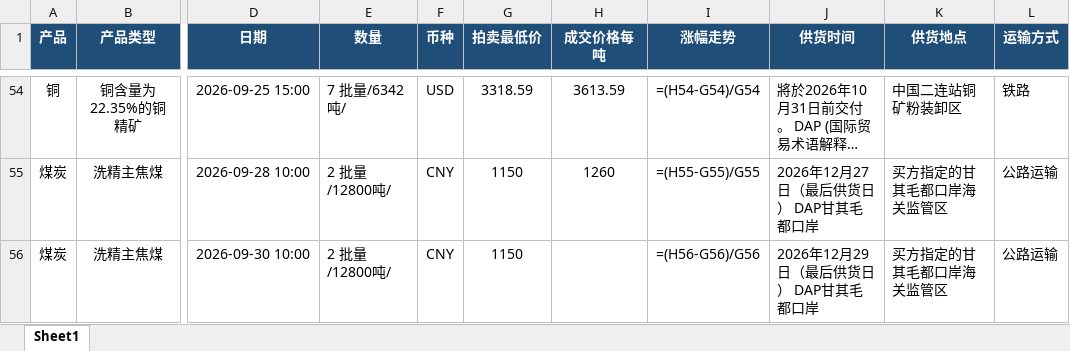
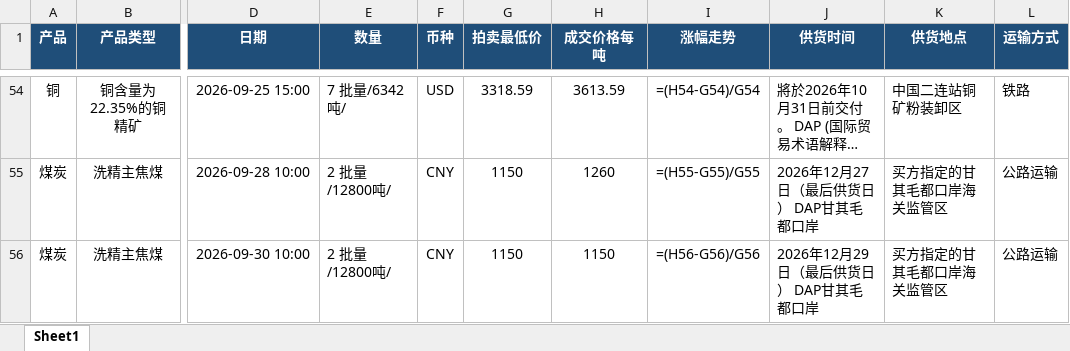
Before and after one commit to qushuxian/mongolian-coal-auction, an Excel workbook: data/蒙煤拍卖临时记录.xlsx, sheet Sheet1, drawn as a sheet; only a part is shown, gaps mark what is left out; long unchanged cells end in …; values as stored, in another font and other column widths than the file's, no borders; formulas without a stored value are shown as written; the diff names each change by its address in the sheet, - before the commit and + after, or states it on an @@ line.

```diff
--- a/data/蒙煤拍卖临时记录.xlsx (sheet Sheet1)
+++ b/data/蒙煤拍卖临时记录.xlsx (sheet Sheet1)
-H56 (成交价格每吨): (empty)
+H56 (成交价格每吨): 1150
```
Also changed, not shown: 3 other files.
